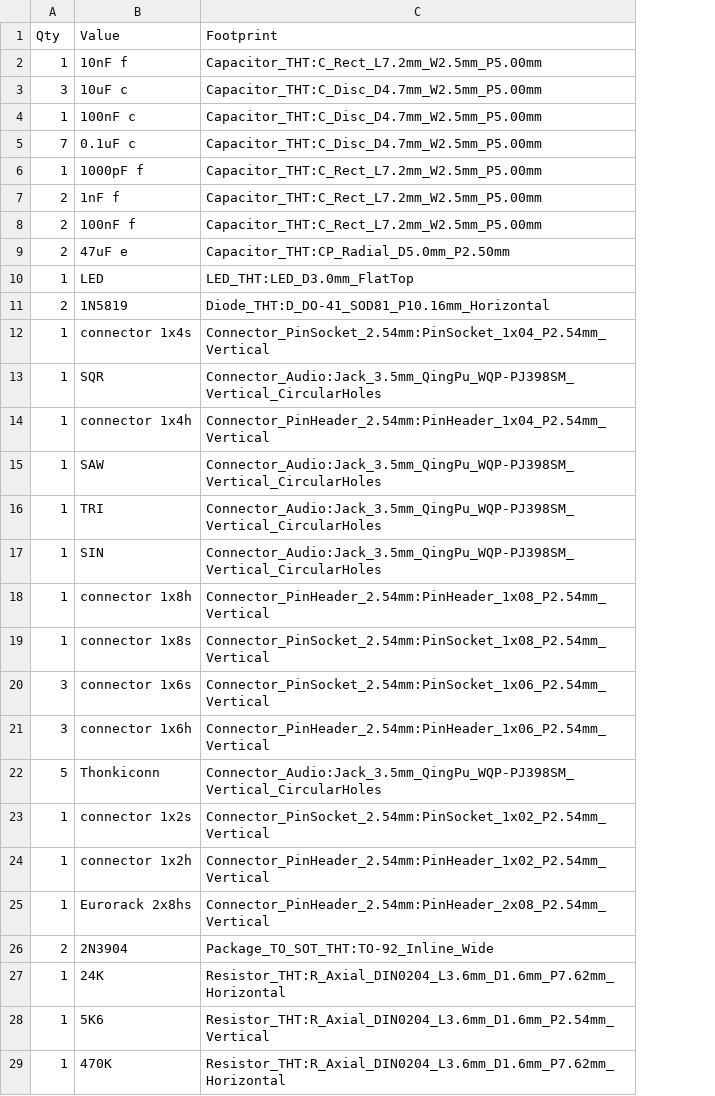
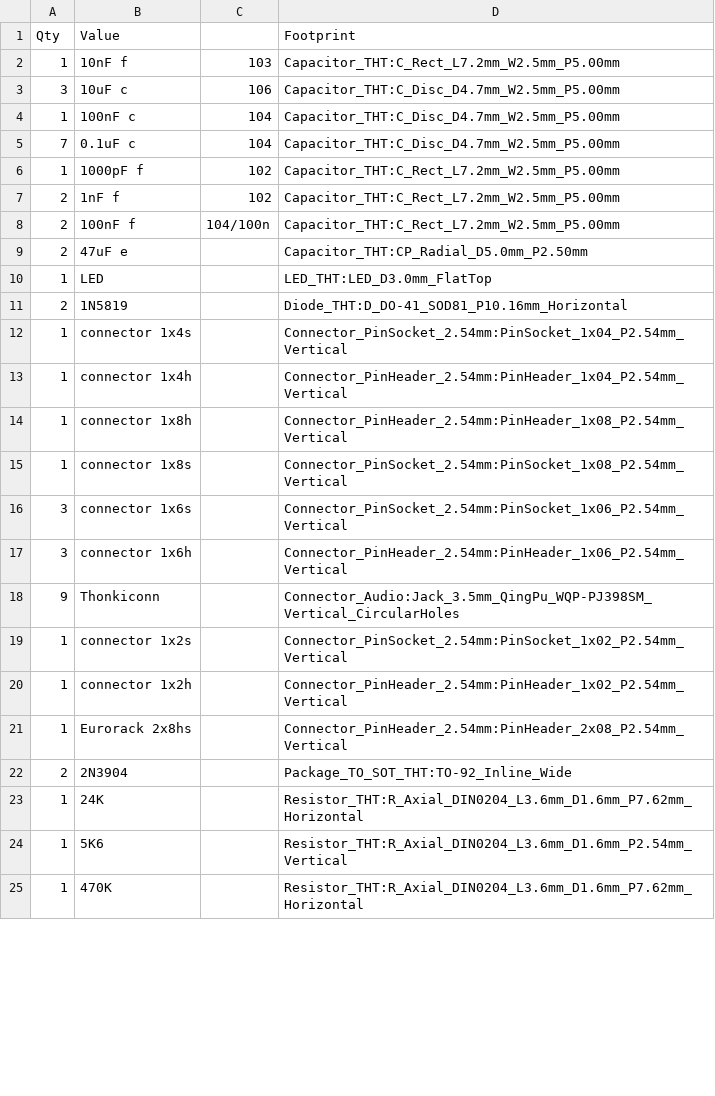
Before and after one commit to nigel-daniels/VCO-2, a CSV file: VCO 2 shopping.csv, drawn as a sheet; only a part is shown; removed rows and columns are numbered as before the commit, all else as after; the diff names each change by its address in the sheet, - before the commit and + after, or states it on an @@ line.

```diff
--- a/VCO 2 shopping.csv
+++ b/VCO 2 shopping.csv
+column C, rows 2-8: 103 | 106 | 104 | 104 | 102 | 102 | 104/100n
-row 13: 1 | SQR | Connector_Audio:Jack_3.5mm_QingPu_WQP-PJ398SM_Vertical_CircularHoles
-row 15: 1 | SAW | Connector_Audio:Jack_3.5mm_QingPu_WQP-PJ398SM_Vertical_CircularHoles
-row 16: 1 | TRI | Connector_Audio:Jack_3.5mm_QingPu_WQP-PJ398SM_Vertical_CircularHoles
-row 17: 1 | SIN | Connector_Audio:Jack_3.5mm_QingPu_WQP-PJ398SM_Vertical_CircularHoles
-A18 (Qty): 5
+A18 (Qty): 9
```
Also changed, not shown: 1 other file.
